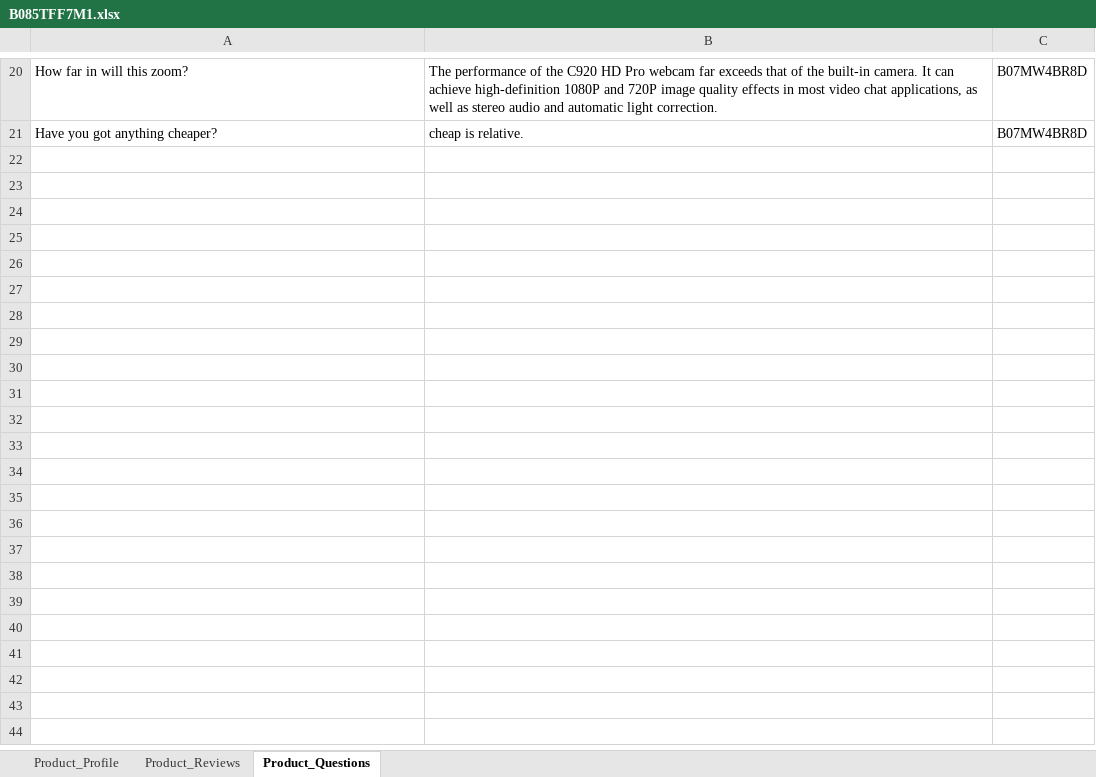
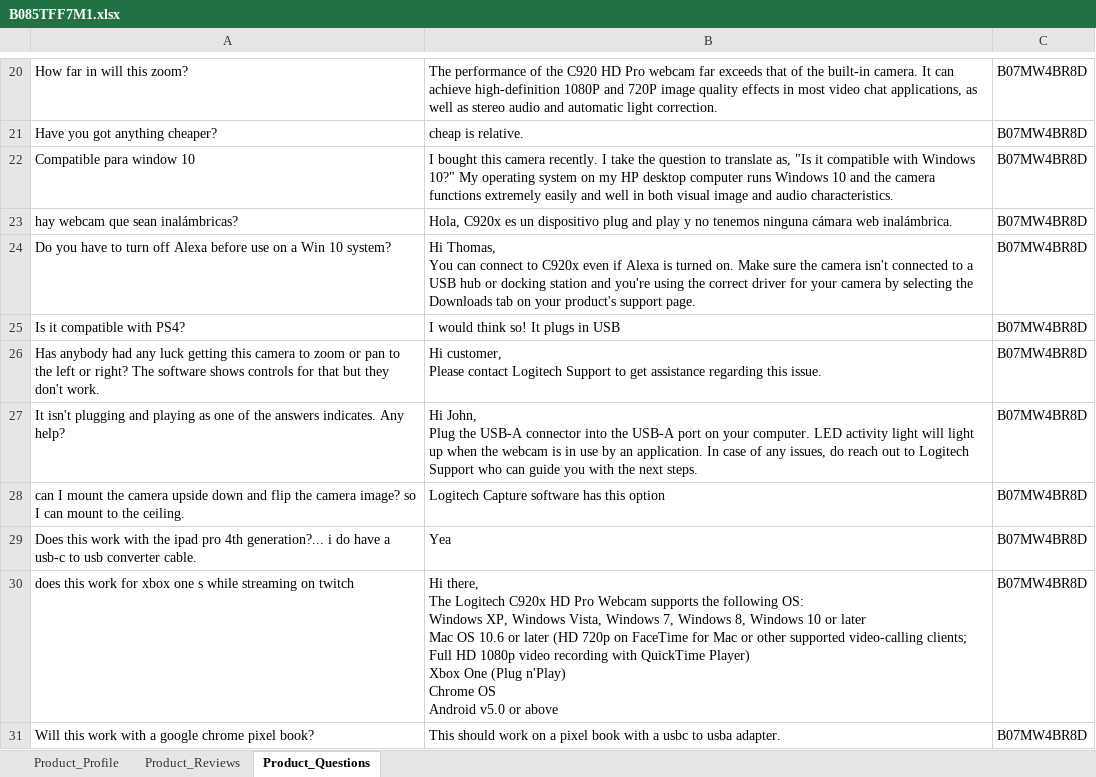
Before and after one commit to kingbode/Amazon-Products-Scraper, an Excel workbook: ASINs/B085TFF7M1.xlsx, sheet Product_Questions, drawn as a sheet; only a part is shown, gaps mark what is left out; values as stored, in another font and other column widths than the file's, no borders; ↵ is a line break in a cell; the diff covers the shown part only; the diff names each change by its address in the sheet, - before the commit and + after, or states it on an @@ line.

```diff
--- a/ASINs/B085TFF7M1.xlsx (sheet Product_Questions)
+++ b/ASINs/B085TFF7M1.xlsx (sheet Product_Questions)
+row 22: Compatible para window 10 | I bought this camera recently. I take the question to translate as, "Is it compatible with Windows 10?" My operating system on my HP desktop computer runs Windows 10 and the camera functions extremely easily and well in both visual image and audio characteristics. | B07MW4BR8D
+row 23: hay webcam que sean inalámbricas? | Hola, C920x es un dispositivo plug and play y no tenemos ninguna cámara web inalámbrica. | B07MW4BR8D
+row 24: Do you have to turn off Alexa before use on a Win 10 system? | Hi Thomas, ↵ You can connect to C920x even if Alexa is turned on. Make sure the camera isn't connected to a USB hub or docking station and you're using the correct driver for your camera by selecting the Downloads tab on your product's support page. | B07MW4BR8D
+row 25: Is it compatible with PS4? | I would think so! It plugs in USB | B07MW4BR8D
+row 26: Has anybody had any luck getting this camera to zoom or pan to the left or right? The software shows controls for that but they don't work. | Hi customer, ↵ Please contact Logitech Support to get assistance regarding this issue. | B07MW4BR8D
+row 27: It isn't plugging and playing as one of the answers indicates. Any help? | Hi John, ↵ Plug the USB-A connector into the USB-A port on your computer. LED activity light will light up when the webcam is in use by an application. In case of any issues, do reach out to Logitech Support who can guide you with the next steps. | B07MW4BR8D
+row 28: can I mount the camera upside down and flip the camera image? so I can mount to the ceiling. | Logitech Capture software has this option | B07MW4BR8D
+row 29: Does this work with the ipad pro 4th generation?... i do have a usb-c to usb converter cable. | Yea | B07MW4BR8D
+row 30: does this work for xbox one s while streaming on twitch | Hi there, ↵ The Logitech C920x HD Pro Webcam supports the following OS: ↵ Windows XP, Windows Vista, Windows 7, Windows 8, Windows 10 or later ↵ Mac OS 10.6 or later (HD 720p on FaceTime for Mac or other supported video-calling clients; Full HD 1080p video recording with QuickTime Player) ↵ Xbox One (Plug n'Play) ↵ Chrome OS ↵ Android v5.0 or above | B07MW4BR8D
+row 31: Will this work with a google chrome pixel book? | This should work on a pixel book with a usbc to usba adapter. | B07MW4BR8D
```
Also changed, not shown: 197 added rows elsewhere in this sheet, sheet Product_Reviews, sheet Product_Profile, 3 other files.
